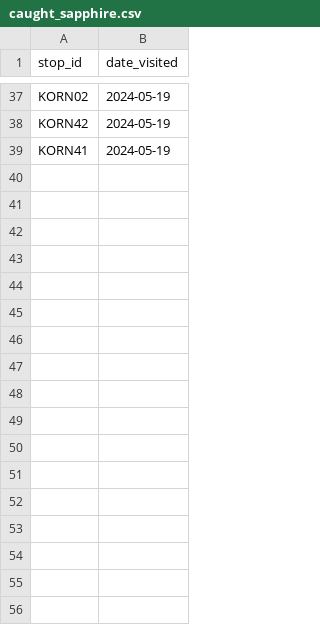
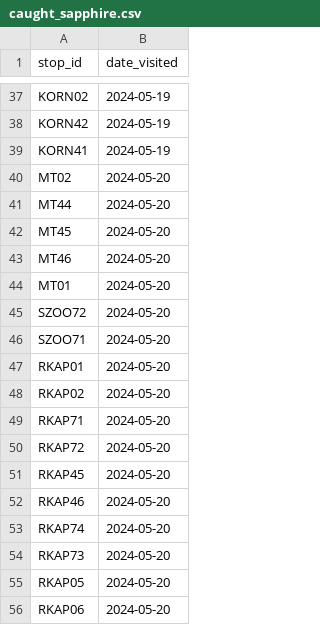
Before and after one commit to pixelsapphire/pokestops, a CSV file: caught_sapphire.csv, drawn as a sheet; only a part is shown, gaps mark what is left out.

Commit message:
Update visited stops

```diff
--- a/caught_sapphire.csv
+++ b/caught_sapphire.csv
@@ -39 +39,18 @@ KORN42,2024-05-19
 KORN41,2024-05-19
+MT02,2024-05-20
+MT44,2024-05-20
+MT45,2024-05-20
+MT46,2024-05-20
+MT01,2024-05-20
+SZOO72,2024-05-20
+SZOO71,2024-05-20
+RKAP01,2024-05-20
+RKAP02,2024-05-20
+RKAP71,2024-05-20
+RKAP72,2024-05-20
+RKAP45,2024-05-20
+RKAP46,2024-05-20
+RKAP74,2024-05-20
+RKAP73,2024-05-20
+RKAP05,2024-05-20
+RKAP06,2024-05-20
```
Also changed, not shown: caught_zorie.csv, 1 other file.
